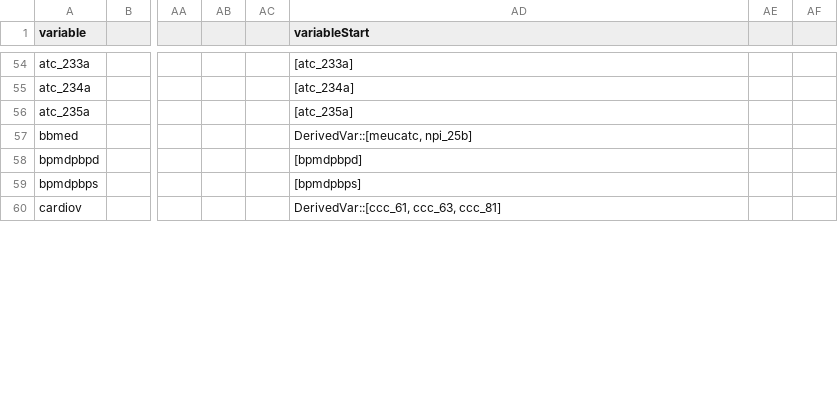
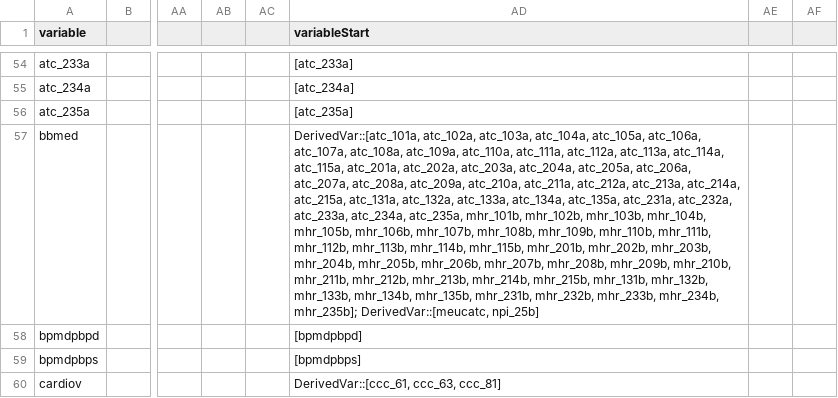
Before and after one commit to Big-Life-Lab/htnport, a CSV file: worksheets/chmsflow-variables.csv, drawn as a sheet; only a part is shown, gaps mark what is left out; the diff covers the shown part only; the diff names each change by its address in the sheet, - before the commit and + after, or states it on an @@ line.

Commit message:
Updated worksheets to ensure all derived medication variables can be recoded across all cycles. Edited qmd file and switched HTN function parameters back to anymed from ccc_32

```diff
--- a/worksheets/chmsflow-variables.csv
+++ b/worksheets/chmsflow-variables.csv
-AD57 (variableStart): DerivedVar::[meucatc, npi_25b]
+AD57 (variableStart): DerivedVar::[atc_101a, atc_102a, atc_103a, atc_104a, atc_105a, atc_106a, atc_107a, atc_108a, atc_109a, atc_110a, atc_111a, atc_112a, atc_113a, atc_114a, atc_115a, atc_201a, atc_202a, atc_203a, atc_204a, atc_205a, atc_206a, atc_207a, atc_208a, atc_209a, atc_210a, atc_211a, atc_212a, atc_213a, atc_214a, atc_215a, atc_131a, atc_132a, atc_133a, atc_134a, atc_135a, atc_231a, atc_232a, atc_233a, atc_234a, atc_235a, mhr_101b, mhr_102b, mhr_103b, mhr_104b, mhr_105b, mhr_106b, mhr_107b, mhr_108b, mhr_109b, mhr_110b, mhr_111b, mhr_112b, mhr_113b, mhr_114b, mhr_115b, mhr_201b, mhr_202b, mhr_203b, mhr_204b, mhr_205b, mhr_206b, mhr_207b, mhr_208b, mhr_209b, mhr_210b, mhr_211b, mhr_212b, mhr_213b, mhr_214b, mhr_215b, mhr_131b, mhr_132b, mhr_133b, mhr_134b, mhr_135b, mhr_231b, mhr_232b, mhr_233b, mhr_234b, mhr_235b]; DerivedVar::[meucatc, npi_25b]
```
Also changed, not shown: 10 moved rows and 10 edited cells elsewhere in this file, 4 other files.
